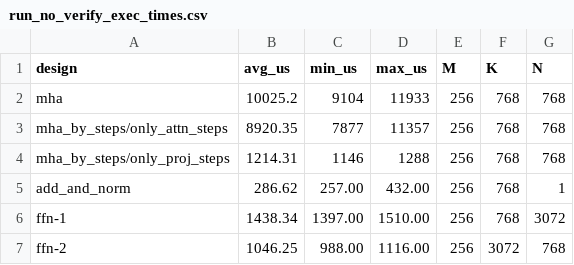
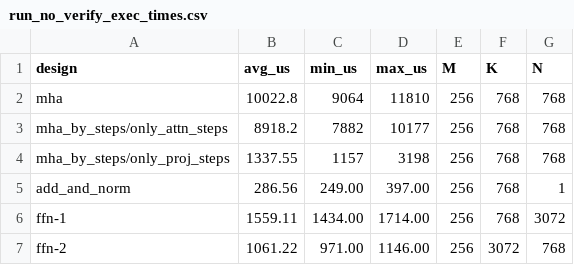
Before and after one commit to kurtis-b/mlir-aie, a CSV file: programming_examples/ml/transformer/npu_results/run_no_verify_exec_times.csv, drawn as a sheet.

Commit message:
Regenerated results with updated repo and compiler build v1.0.1

```diff
--- a/programming_examples/ml/transformer/npu_results/run_no_verify_exec_times.csv
+++ b/programming_examples/ml/transformer/npu_results/run_no_verify_exec_times.csv
@@ -1,7 +1,7 @@
 design,avg_us,min_us,max_us,M,K,N
-mha,10025.2,9104,11933,256,768,768
-mha_by_steps/only_attn_steps,8920.35,7877,11357,256,768,768
-mha_by_steps/only_proj_steps,1214.31,1146,1288,256,768,768
-add_and_norm,286.62,257.00,432.00,256,768,1
-ffn-1,1438.34,1397.00,1510.00,256,768,3072
-ffn-2,1046.25,988.00,1116.00,256,3072,768
+mha,10022.8,9064,11810,256,768,768
+mha_by_steps/only_attn_steps,8918.2,7882,10177,256,768,768
+mha_by_steps/only_proj_steps,1337.55,1157,3198,256,768,768
+add_and_norm,286.56,249.00,397.00,256,768,1
+ffn-1,1559.11,1434.00,1714.00,256,768,3072
+ffn-2,1061.22,971.00,1146.00,256,3072,768
```
Also changed, not shown: 29 other files.
